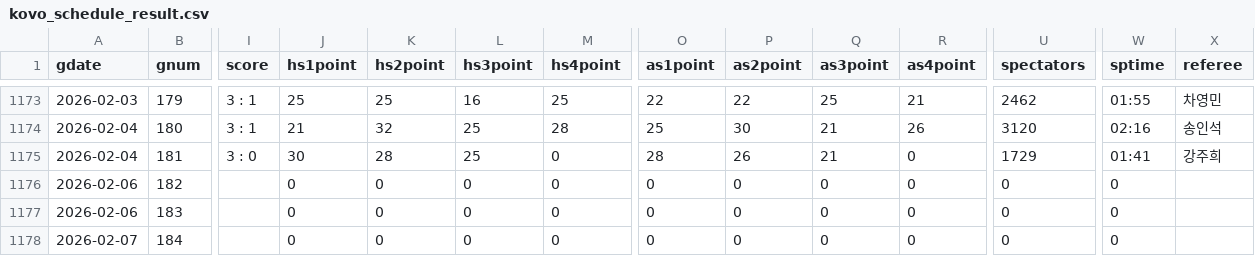
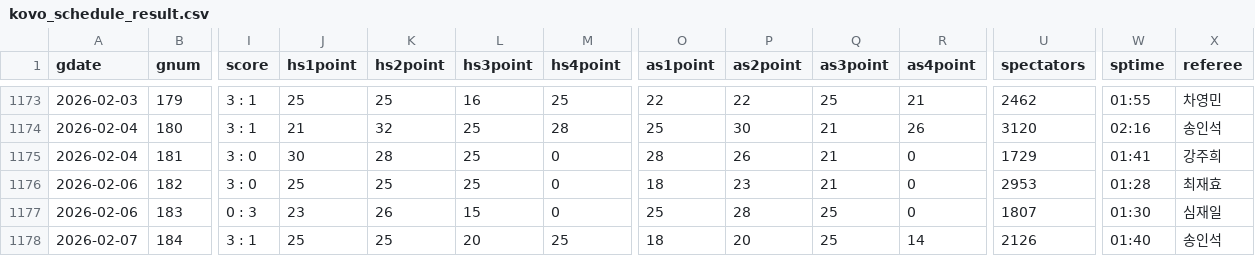
Before and after one commit to dreuire-eng/vl, a CSV file: kovo_schedule_result.csv, drawn as a sheet; only a part is shown, gaps mark what is left out; the diff covers the shown part only; the diff names each change by its address in the sheet, - before the commit and + after, or states it on an @@ line.

```diff
--- a/kovo_schedule_result.csv
+++ b/kovo_schedule_result.csv
-I1176 (score): (empty)
+I1176 (score): 3 : 0
-J1176 (hs1point): 0
+J1176 (hs1point): 25
-K1176 (hs2point): 0
+K1176 (hs2point): 25
-L1176 (hs3point): 0
+L1176 (hs3point): 25
-O1176 (as1point): 0
+O1176 (as1point): 18
-P1176 (as2point): 0
+P1176 (as2point): 23
-Q1176 (as3point): 0
+Q1176 (as3point): 21
-U1176 (spectators): 0
+U1176 (spectators): 2953
-W1176 (sptime): 0
+W1176 (sptime): 01:28
-X1176 (referee): (empty)
+X1176 (referee): 최재효
-I1177 (score): (empty)
+I1177 (score): 0 : 3
-J1177 (hs1point): 0
+J1177 (hs1point): 23
-K1177 (hs2point): 0
+K1177 (hs2point): 26
-L1177 (hs3point): 0
+L1177 (hs3point): 15
-O1177 (as1point): 0
+O1177 (as1point): 25
-P1177 (as2point): 0
+P1177 (as2point): 28
-Q1177:Q1178 (as3point): 0
+Q1177:Q1178 (as3point): 25
-U1177 (spectators): 0
+U1177 (spectators): 1807
-W1177 (sptime): 0
+W1177 (sptime): 01:30
-X1177 (referee): (empty)
+X1177 (referee): 심재일
-I1178 (score): (empty)
+I1178 (score): 3 : 1
-J1178 (hs1point): 0
+J1178 (hs1point): 25
-K1178 (hs2point): 0
+K1178 (hs2point): 25
-L1178 (hs3point): 0
+L1178 (hs3point): 20
-M1178 (hs4point): 0
+M1178 (hs4point): 25
-O1178 (as1point): 0
+O1178 (as1point): 18
-P1178 (as2point): 0
+P1178 (as2point): 20
-R1178 (as4point): 0
+R1178 (as4point): 14
-U1178 (spectators): 0
+U1178 (spectators): 2126
-W1178 (sptime): 0
+W1178 (sptime): 01:40
-X1178 (referee): (empty)
+X1178 (referee): 송인석
```
Also changed, not shown: 10 edited cells elsewhere in this file, 20 other files.
